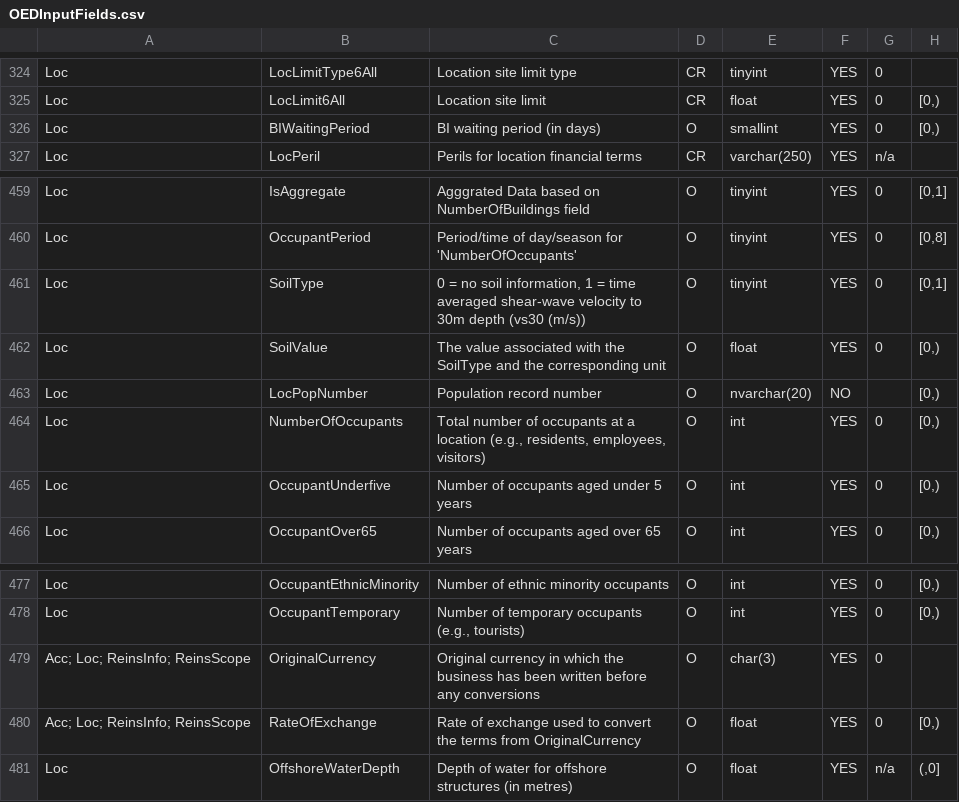
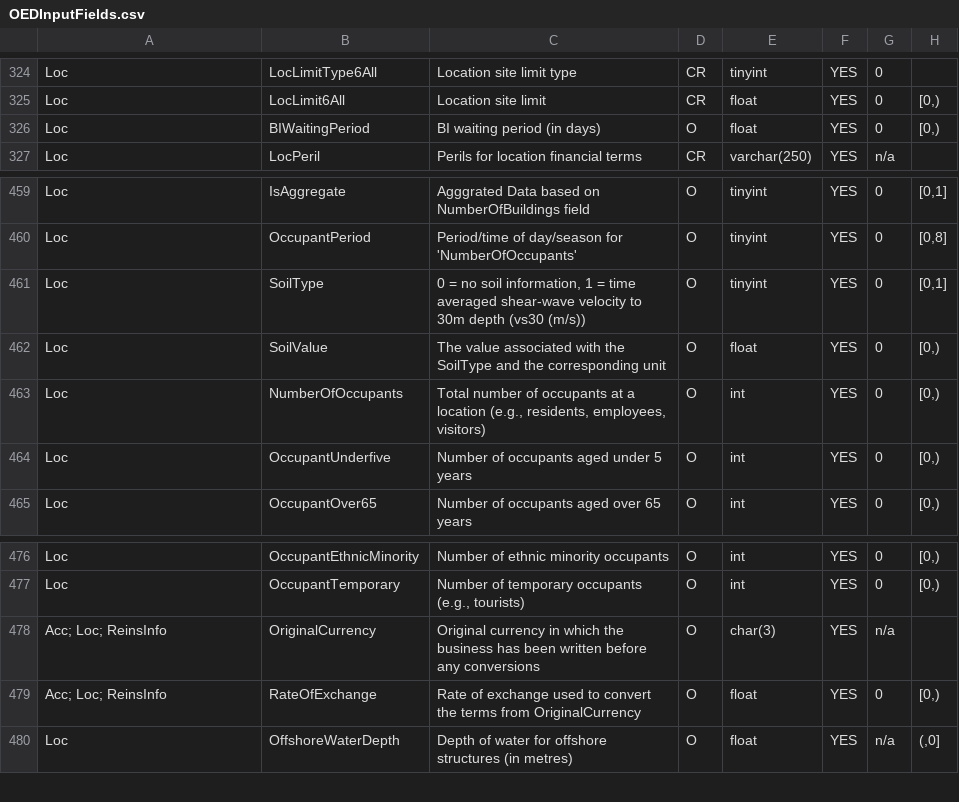
Before and after one commit to OasisLMF/ODS_OpenExposureData, a CSV file: OpenExposureData/Docs/OEDInputFields.csv, drawn as a sheet; only a part is shown, gaps mark what is left out; removed rows and columns are numbered as before the commit, all else as after; the diff names each change by its address in the sheet, - before the commit and + after, or states it on an @@ line.

Commit message:
#187 #186 #162 #185

```diff
--- a/OpenExposureData/Docs/OEDInputFields.csv
+++ b/OpenExposureData/Docs/OEDInputFields.csv
-E326: smallint
+E326: float
-row 463: Loc | LocPopNumber | Population record number | O | nvarchar(20) | NO |  | [0,)
-A478:A479: Acc; Loc; ReinsInfo; ReinsScope
+A478:A479: Acc; Loc; ReinsInfo
-G478: 0
+G478: n/a
```
